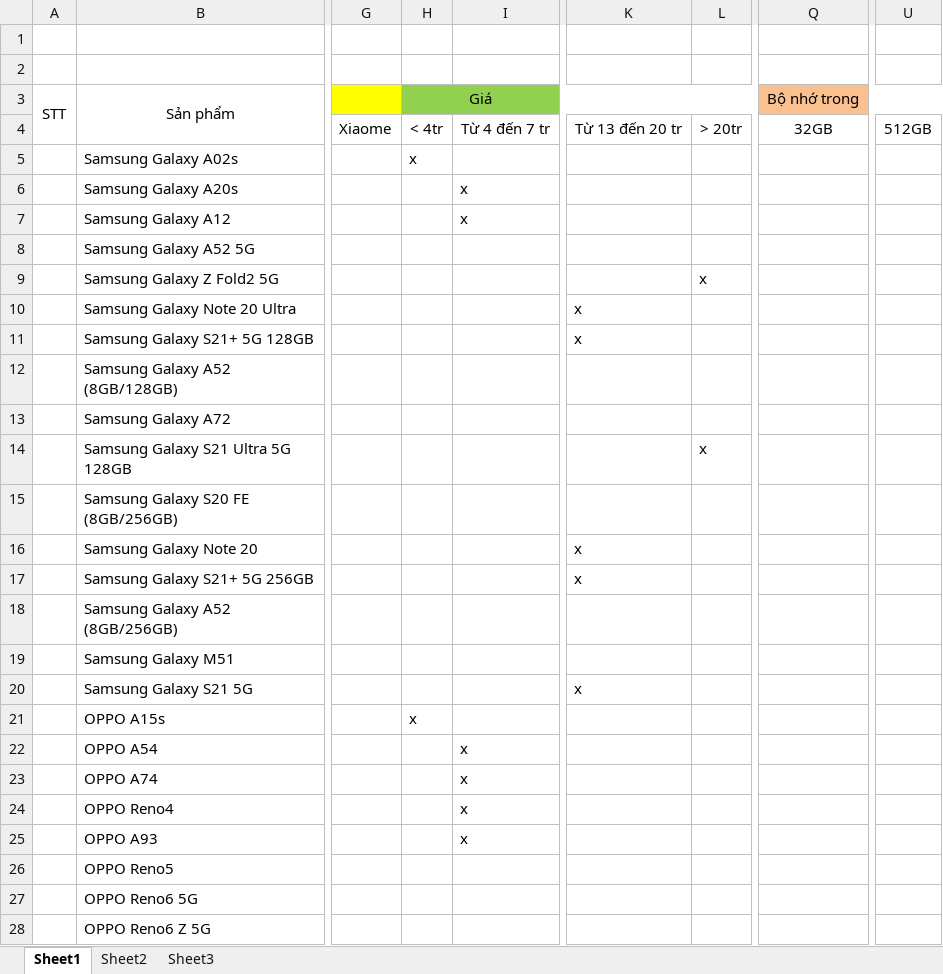
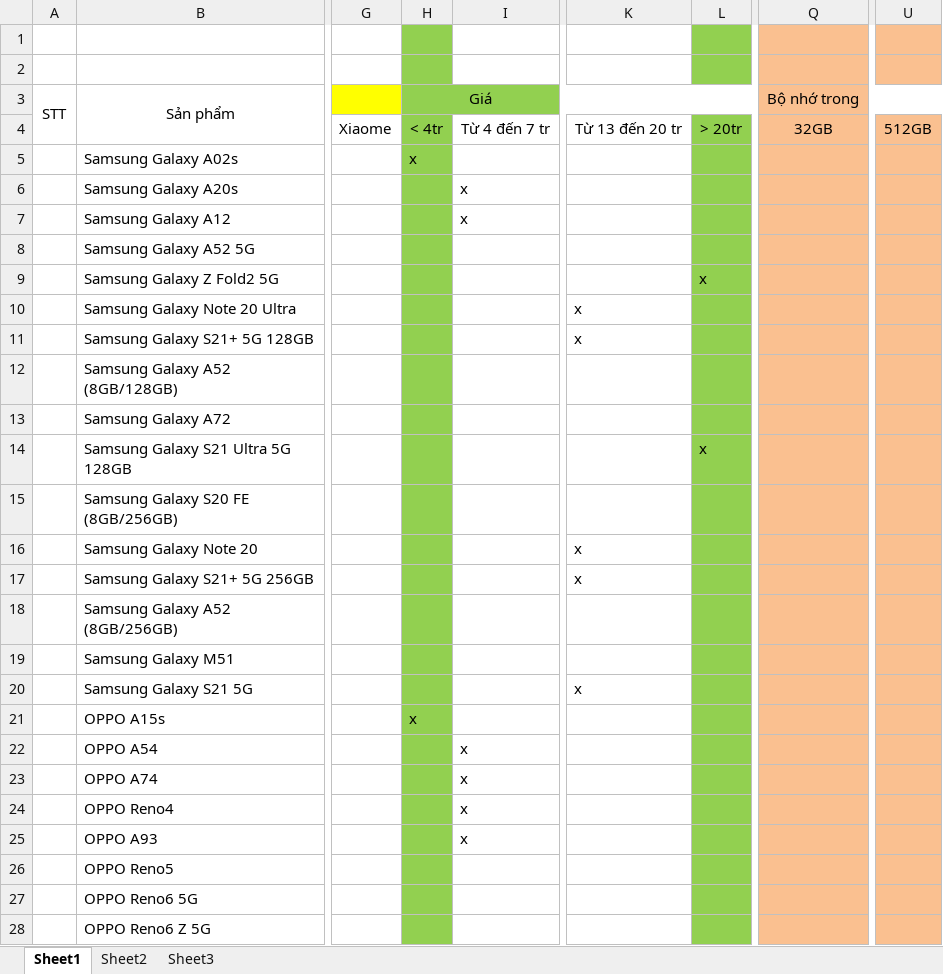
Before and after one commit to HoangLan2/He-Chuyen-Gia, an Excel workbook: Tập luật.xlsx, sheet Sheet1, drawn as a sheet; only a part is shown, gaps mark what is left out; values as stored, in another font and other column widths than the file's, no borders; the diff covers the shown part only; the diff names each change by its address in the sheet, - before the commit and + after, or states it on an @@ line.

```diff
--- a/Tập luật.xlsx (sheet Sheet1)
+++ b/Tập luật.xlsx (sheet Sheet1)
-H1:H2 fill: none
+H1:H2 fill: #92D050
-L1:L2 fill: none
+L1:L2 fill: #92D050
-Q1:Q2 fill: none
+Q1:Q2 fill: #FAC090
-U1:U2 fill: none
+U1:U2 fill: #FAC090
-H4:H28 fill: none
+H4:H28 fill: #92D050
-L4:L28 fill: none
+L4:L28 fill: #92D050
-Q4:Q28 fill: none
+Q4:Q28 fill: #FAC090
-U4:U28 fill: none
+U4:U28 fill: #FAC090
```
Also changed, not shown: 9 added rows and cell formats elsewhere in this sheet, sheet Sheet2, sheet Sheet3.
